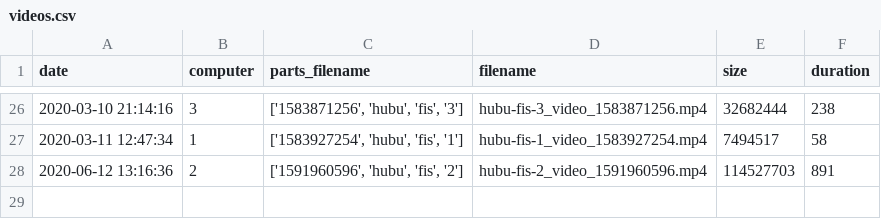
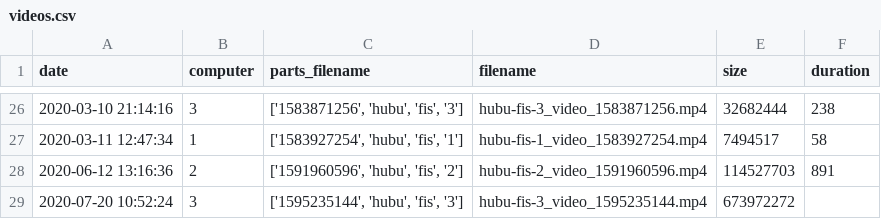
Before and after one commit to jlgarridol/TFM-FIS-IF, a CSV file: src/tools/videos.csv, drawn as a sheet; only a part is shown, gaps mark what is left out; the diff names each change by its address in the sheet, - before the commit and + after, or states it on an @@ line.

```diff
--- a/src/tools/videos.csv
+++ b/src/tools/videos.csv
+row 29: 2020-07-20 10:52:24 | 3 | ['1595235144', 'hubu', 'fis', '3'] | hubu-fis-3_video_1595235144.mp4 | 673972272
```
Also changed, not shown: 6 other files.
